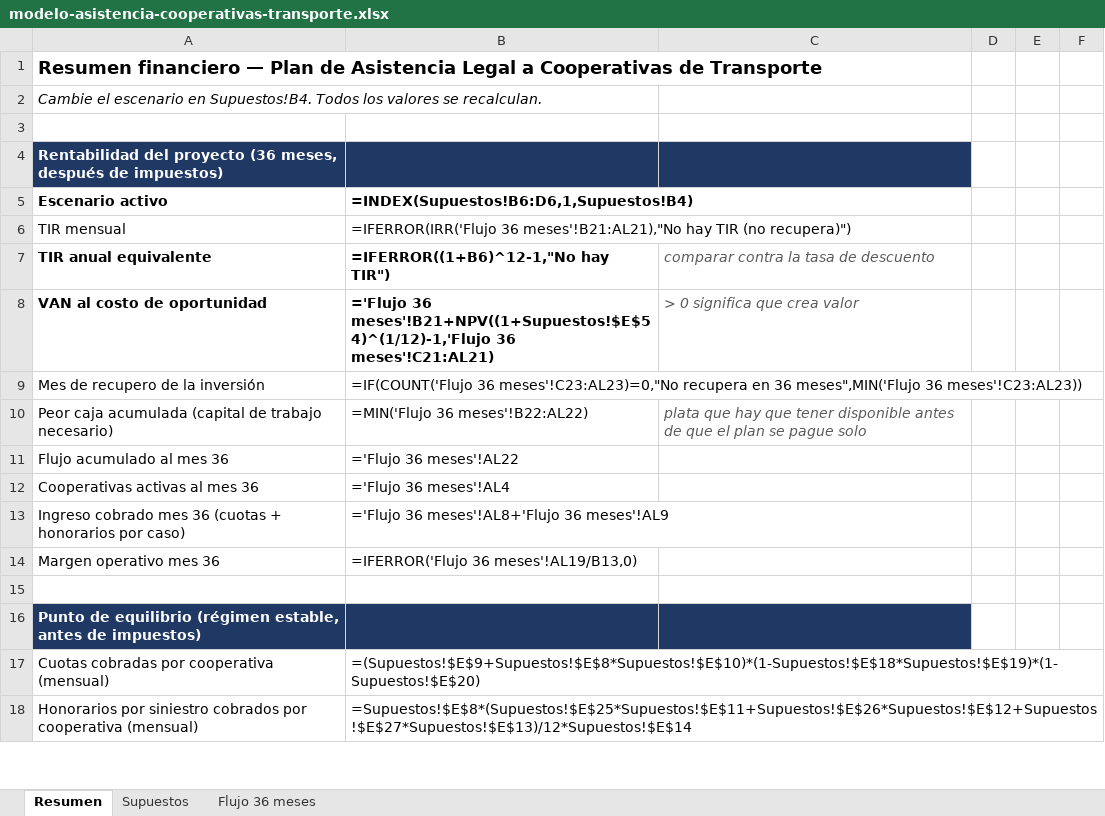
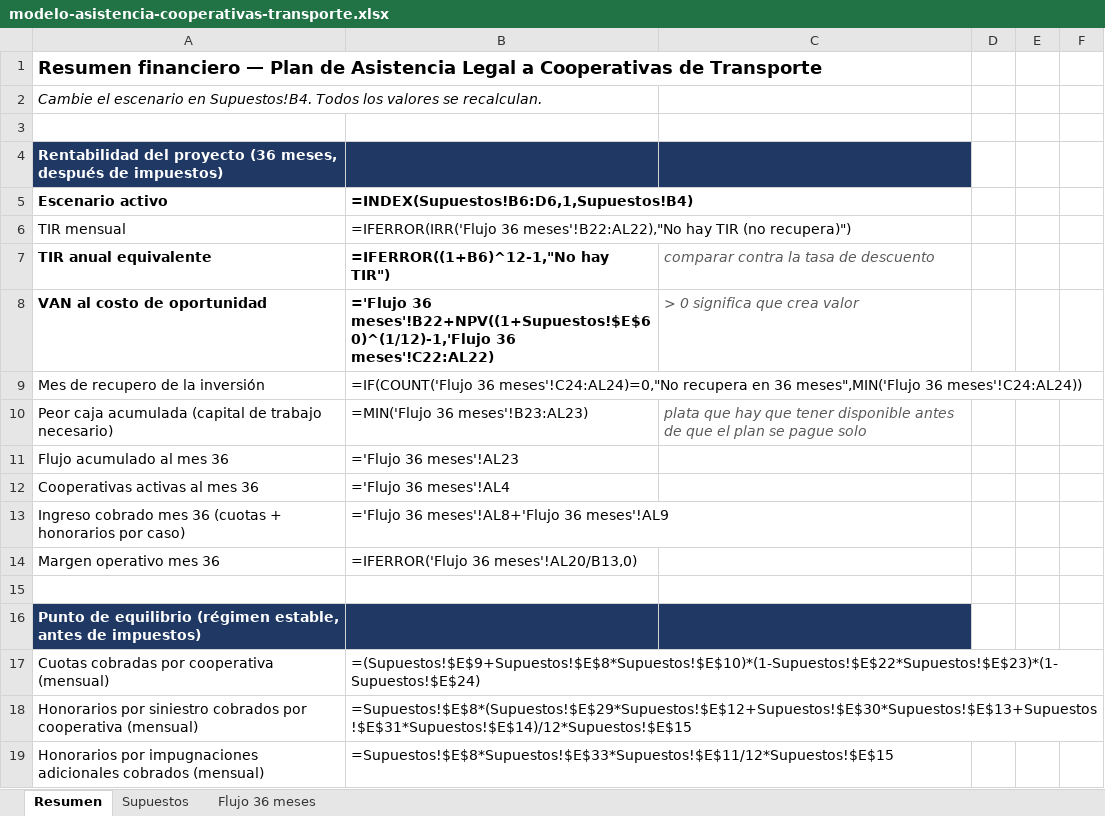
Before and after one commit to fernandotufino1983-arch/Almacenamiento-claude, an Excel workbook: jurix-global/modelo-asistencia-cooperativas-transporte.xlsx, sheet Resumen, drawn as a sheet; only a part is shown; values as stored, in another font and other column widths than the file's, no borders; formulas without a stored value are shown as written; the diff covers the shown part only; the diff names each change by its address in the sheet, - before the commit and + after, or states it on an @@ line.

```diff
--- a/jurix-global/modelo-asistencia-cooperativas-transporte.xlsx (sheet Resumen)
+++ b/jurix-global/modelo-asistencia-cooperativas-transporte.xlsx (sheet Resumen)
-B6: =IFERROR(IRR('Flujo 36 meses'!B21:AL21),"No hay TIR…
+B6: =IFERROR(IRR('Flujo 36 meses'!B22:AL22),"No hay TIR…
-B8: ='Flujo 36 meses'!B21+NPV((1+Supuestos!$E$54)^(1/12)-1,'Flujo 36 meses'!C21:AL21)
+B8: ='Flujo 36 meses'!B22+NPV((1+Supuestos!$E$60)^(1/12)-1,'Flujo 36 meses'!C22:AL22)
-B9: =IF(COUNT('Flujo 36 meses'!C23:AL23)=0,"No recupera en 36 meses",MIN('Flujo 36 meses'!C23:AL23))
+B9: =IF(COUNT('Flujo 36 meses'!C24:AL24)=0,"No recupera en 36 meses",MIN('Flujo 36 meses'!C24:AL24))
-B10: =MIN('Flujo 36 meses'!B22:AL22)
+B10: =MIN('Flujo 36 meses'!B23:AL23)
-B11: ='Flujo 36 meses'!AL22
+B11: ='Flujo 36 meses'!AL23
-B14: =IFERROR('Flujo 36 meses'!AL19/B13,0)
+B14: =IFERROR('Flujo 36 meses'!AL20/B13,0)
-B17: =(Supuestos!$E$9+Supuestos!$E$8*Supuestos!$E$10)*(1-Supuestos!$E$18*Supuestos!$E$19)*(1-Supuestos!$E$20)
+B17: =(Supuestos!$E$9+Supuestos!$E$8*Supuestos!$E$10)*(1-Supuestos!$E$22*Supuestos!$E$23)*(1-Supuestos!$E$24)
-B18: =Supuestos!$E$8*(Supuestos!$E$25*Supuestos!$E$11+Supuestos!$E$26*Supuestos!$E$12+Supuestos!$E$27*Supuestos!$E$13)/12*Supuestos!$E$14
+B18: =Supuestos!$E$8*(Supuestos!$E$29*Supuestos!$E$12+Supuestos!$E$30*Supuestos!$E$13+Supuestos!$E$31*Supuestos!$E$14)/12*Supuestos!$E$15
+row 19: Honorarios por impugnaciones adicionales cobrados (mensual) | =Supuestos!$E$8*Supuestos!$E$33*Supuestos!$E$11/12*Supuestos!$E$15
```
Also changed, not shown: 7 added rows, 5 removed rows and 44 edited cells elsewhere in this sheet, sheet Flujo 36 meses, sheet Supuestos, 1 other file.
